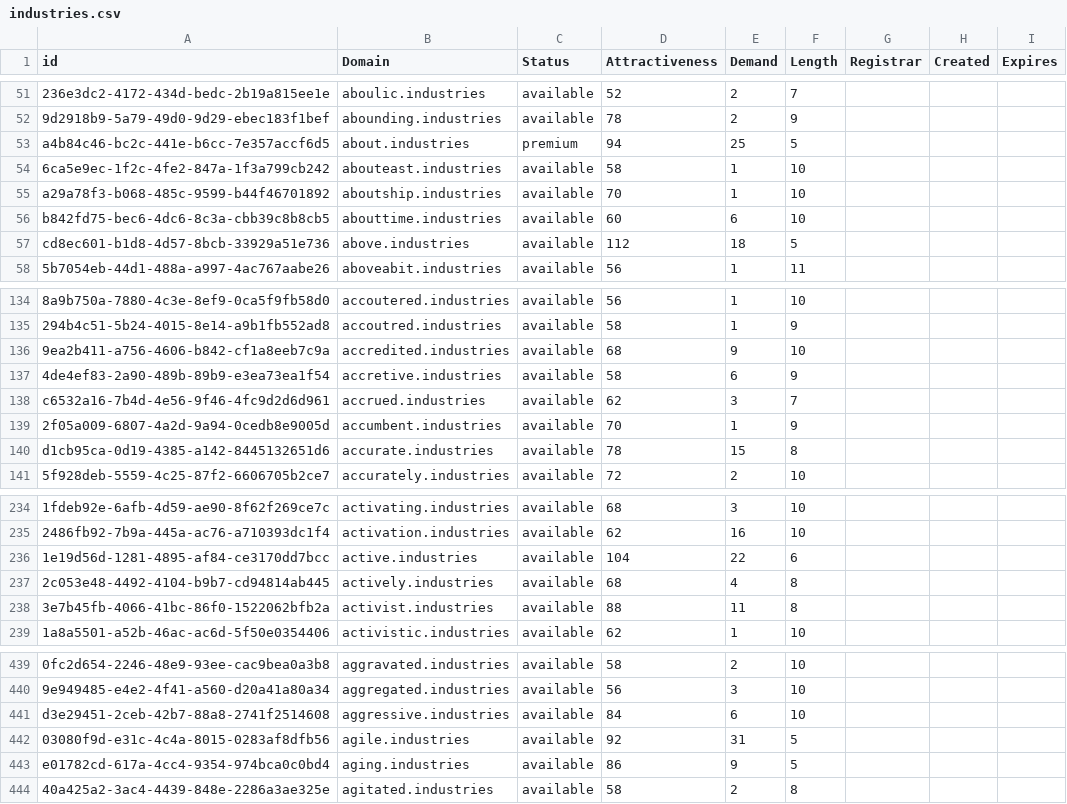
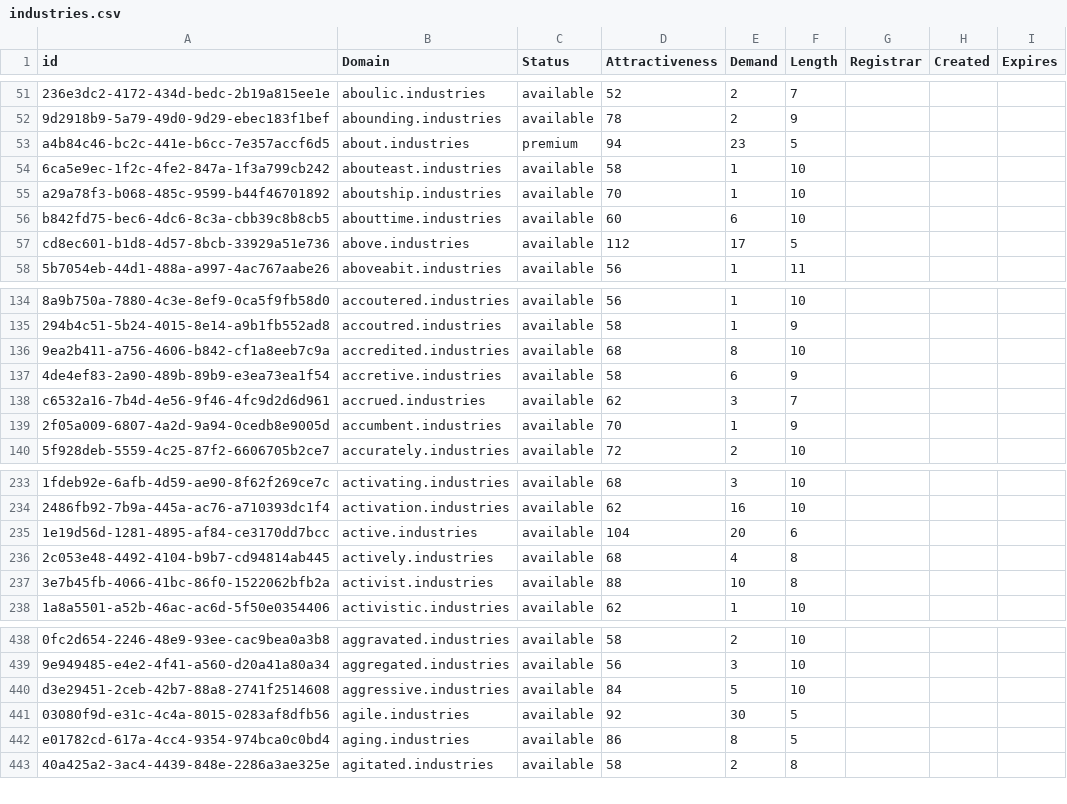
Before and after one commit to UniqueDomains/industries-oneword-domains, a CSV file: industries.csv, drawn as a sheet; only a part is shown, gaps mark what is left out; removed rows and columns are numbered as before the commit, all else as after; the diff covers the shown part only; the diff names each change by its address in the sheet, - before the commit and + after, or states it on an @@ line.

Commit message:
Domains update

```diff
--- a/industries.csv
+++ b/industries.csv
-E53 (Demand): 25
+E53 (Demand): 23
-E57 (Demand): 18
+E57 (Demand): 17
-E136 (Demand): 9
+E136 (Demand): 8
-row 140: d1cb95ca-0d19-4385-a142-8445132651d6 | accurate.industries | available | 78 | 15 | 8
-E235 (Demand): 22
+E235 (Demand): 20
-E237 (Demand): 11
+E237 (Demand): 10
-E440 (Demand): 6
+E440 (Demand): 5
-E441 (Demand): 31
+E441 (Demand): 30
-E442 (Demand): 9
+E442 (Demand): 8
```
Also changed, not shown: 81 edited cells elsewhere in this file, 2 other files.
